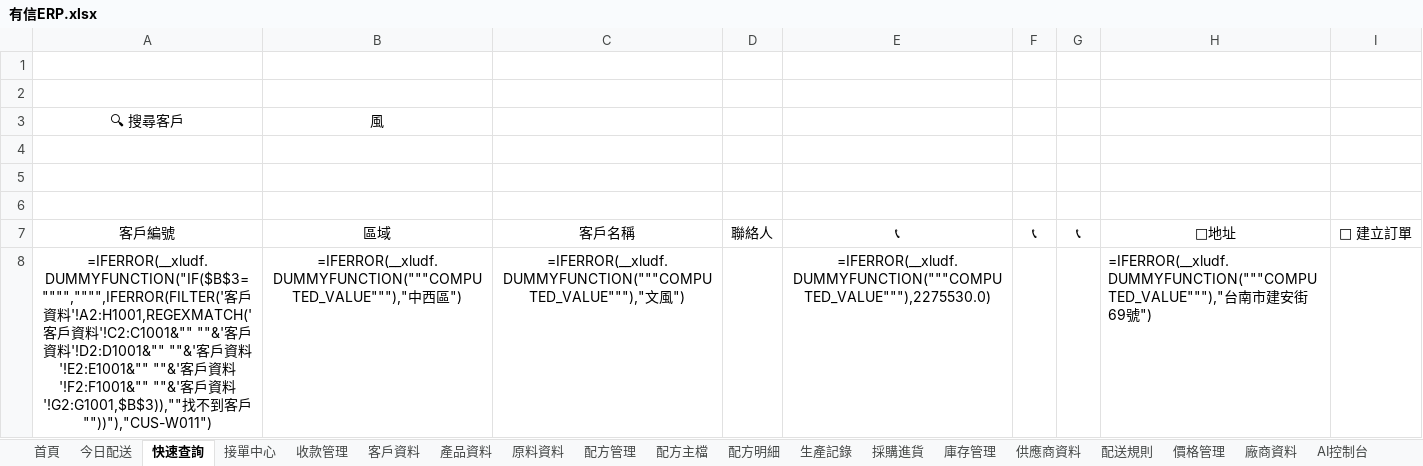
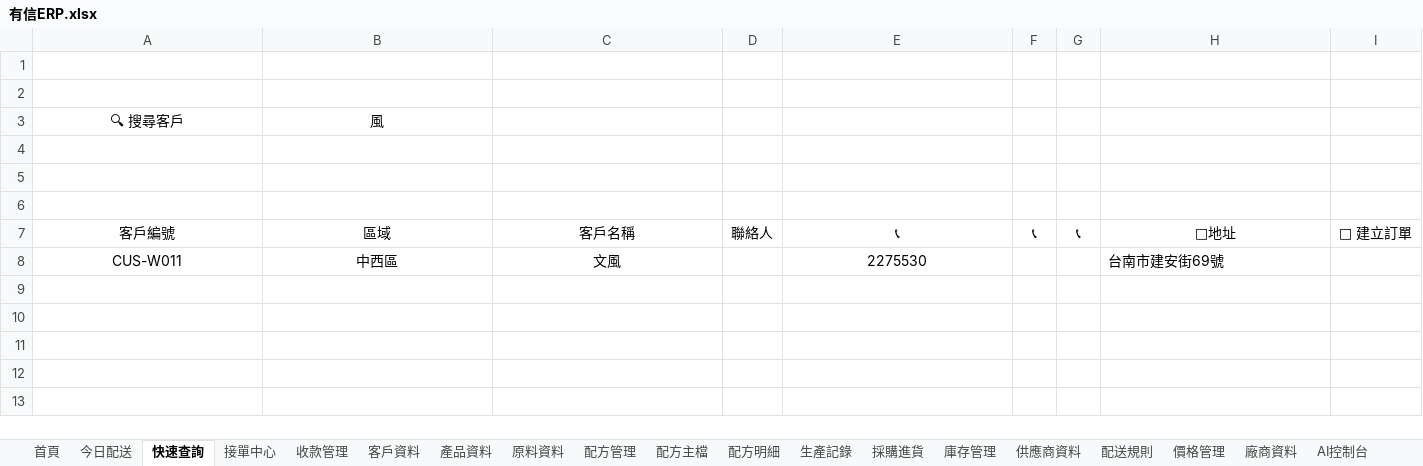
Before and after one commit to yousinfood/food-ingredients-erp, an Excel workbook: data/有信ERP.xlsx, sheet 快速查詢, drawn as a sheet; values as stored, in another font and other column widths than the file's, no borders; formulas without a stored value are shown as written; charts and pictures not drawn; removed rows and columns are numbered as before the commit, all else as after; the diff names each change by its address in the sheet, - before the commit and + after, or states it on an @@ line.

```diff
--- a/data/有信ERP.xlsx (sheet 快速查詢)
+++ b/data/有信ERP.xlsx (sheet 快速查詢)
-row 8: =IFERROR(__xludf.DUMMYFUNCTION("IF($B$3="""","""",IFERROR(FILTER('客戶資料'!A2:H1001,REGEXMATCH('客戶資料'!C2:C1001&"" ""&'客戶資料'!D2:D1001&"" ""&'客戶資料'!E2:E1001&"" ""&'客戶資料'!F2:F1001&"" ""&'客戶資料'!G2:G1001,$B$3)),""找不到客戶""))"),"CUS-W011") | =IFERROR(__xludf.DUMMYFUNCTION("""COMPUTED_VALUE"""),"中西區") | =IFERROR(__xludf.DUMMYFUNCTION("""COMPUTED_VALUE"""),"文風") |  | =IFERROR(__xludf.DUMMYFUNCTION("""COMPUTED_VALUE"""),2275530.0) |  |  | =IFERROR(__xludf.DUMMYFUNCTION("""COMPUTED_VALUE"""),"台南市建安街69號")
+row 8: CUS-W011 | 中西區 | 文風 |  | 2275530 |  |  | 台南市建安街69號
```
Also changed, not shown: sheet 客戶資料, sheet 配方明細, sheet 產品資料, sheet 配方主檔, sheet 接單中心, charts or pictures, 2 other files.
